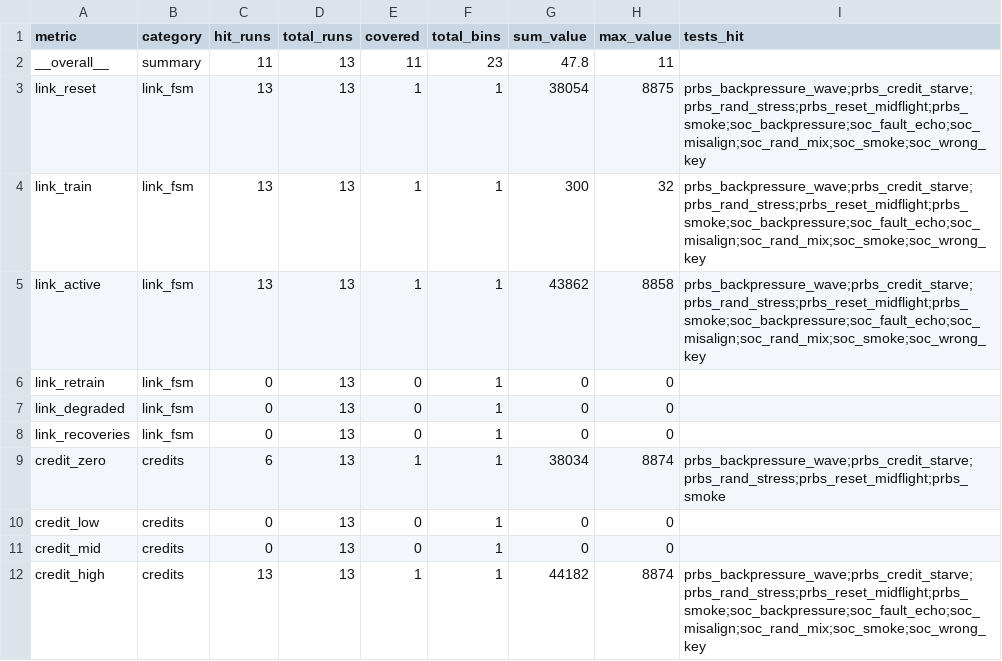
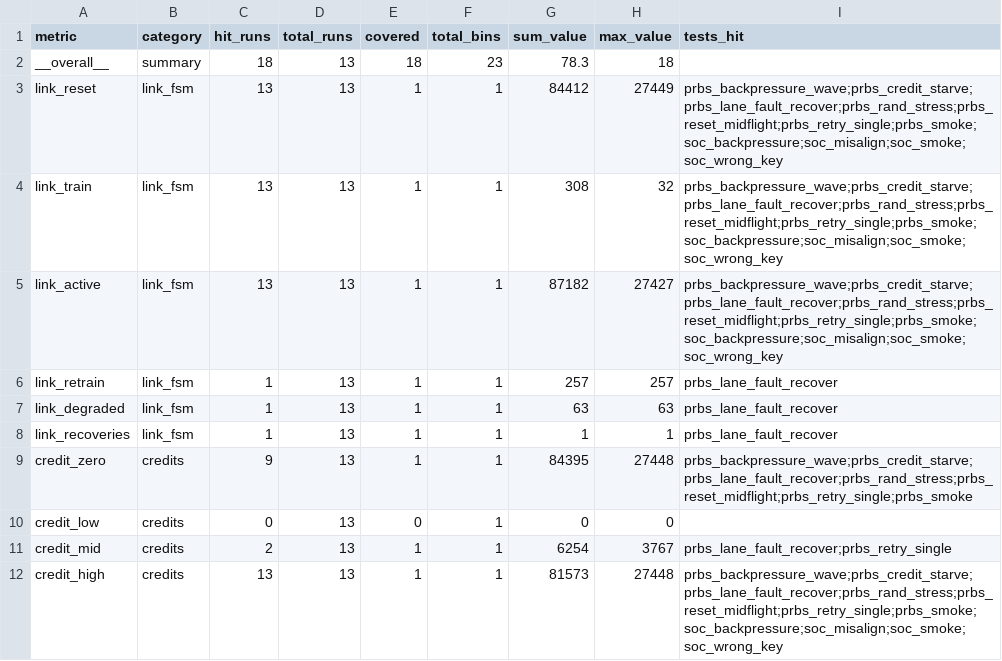
Before and after one commit to ed766/ucie_chiplet_soc, a CSV file: chiplet_extension/reports/coverage_summary.csv, drawn as a sheet; only a part is shown; the diff covers the shown part only.

```diff
--- a/chiplet_extension/reports/coverage_summary.csv
+++ b/chiplet_extension/reports/coverage_summary.csv
@@ -1,12 +1,12 @@
 metric,category,hit_runs,total_runs,covered,total_bins,sum_value,max_value,tests_hit
-__overall__,summary,11,13,11,23,47.8,11,
-link_reset,link_fsm,13,13,1,1,38054,8875,prbs_backpressure_wave;prbs_credit_starve;prbs_rand_stress;prbs_reset_midflight;prbs_smoke;soc_backpressure;soc_fault_echo;soc_misalign;soc_rand_mix;soc_smoke;soc_wrong_key
-link_train,link_fsm,13,13,1,1,300,32,prbs_backpressure_wave;prbs_credit_starve;prbs_rand_stress;prbs_reset_midflight;prbs_smoke;soc_backpressure;soc_fault_echo;soc_misalign;soc_rand_mix;soc_smoke;soc_wrong_key
-link_active,link_fsm,13,13,1,1,43862,8858,prbs_backpressure_wave;prbs_credit_starve;prbs_rand_stress;prbs_reset_midflight;prbs_smoke;soc_backpressure;soc_fault_echo;soc_misalign;soc_rand_mix;soc_smoke;soc_wrong_key
-link_retrain,link_fsm,0,13,0,1,0,0,
-link_degraded,link_fsm,0,13,0,1,0,0,
-link_recoveries,link_fsm,0,13,0,1,0,0,
-credit_zero,credits,6,13,1,1,38034,8874,prbs_backpressure_wave;prbs_credit_starve;prbs_rand_stress;prbs_reset_midflight;prbs_smoke
+__overall__,summary,18,13,18,23,78.3,18,
+link_reset,link_fsm,13,13,1,1,84412,27449,prbs_backpressure_wave;prbs_credit_starve;prbs_lane_fault_recover;prbs_rand_stress;prbs_reset_midflight;prbs_retry_single;prbs_smoke;soc_backpressure;soc_misalign;soc_smoke;soc_wrong_key
+link_train,link_fsm,13,13,1,1,308,32,prbs_backpressure_wave;prbs_credit_starve;prbs_lane_fault_recover;prbs_rand_stress;prbs_reset_midflight;prbs_retry_single;prbs_smoke;soc_backpressure;soc_misalign;soc_smoke;soc_wrong_key
+link_active,link_fsm,13,13,1,1,87182,27427,prbs_backpressure_wave;prbs_credit_starve;prbs_lane_fault_recover;prbs_rand_stress;prbs_reset_midflight;prbs_retry_single;prbs_smoke;soc_backpressure;soc_misalign;soc_smoke;soc_wrong_key
+link_retrain,link_fsm,1,13,1,1,257,257,prbs_lane_fault_recover
+link_degraded,link_fsm,1,13,1,1,63,63,prbs_lane_fault_recover
+link_recoveries,link_fsm,1,13,1,1,1,1,prbs_lane_fault_recover
+credit_zero,credits,9,13,1,1,84395,27448,prbs_backpressure_wave;prbs_credit_starve;prbs_lane_fault_recover;prbs_rand_stress;prbs_reset_midflight;prbs_retry_single;prbs_smoke
 credit_low,credits,0,13,0,1,0,0,
-credit_mid,credits,0,13,0,1,0,0,
-credit_high,credits,13,13,1,1,44182,8874,prbs_backpressure_wave;prbs_credit_starve;prbs_rand_stress;prbs_reset_midflight;prbs_smoke;soc_backpressure;soc_fault_echo;soc_misalign;soc_rand_mix;soc_smoke;soc_wrong_key
+credit_mid,credits,2,13,1,1,6254,3767,prbs_lane_fault_recover;prbs_retry_single
+credit_high,credits,13,13,1,1,81573,27448,prbs_backpressure_wave;prbs_credit_starve;prbs_lane_fault_recover;prbs_rand_stress;prbs_reset_midflight;prbs_retry_single;prbs_smoke;soc_backpressure;soc_misalign;soc_smoke;soc_wrong_key
```
Also changed, not shown: 30 edited cells elsewhere in this file, chiplet_extension/reports/failure_buckets.csv, chiplet_extension/reports/prbs_credit_starve_coverage.csv, 42 other files.
